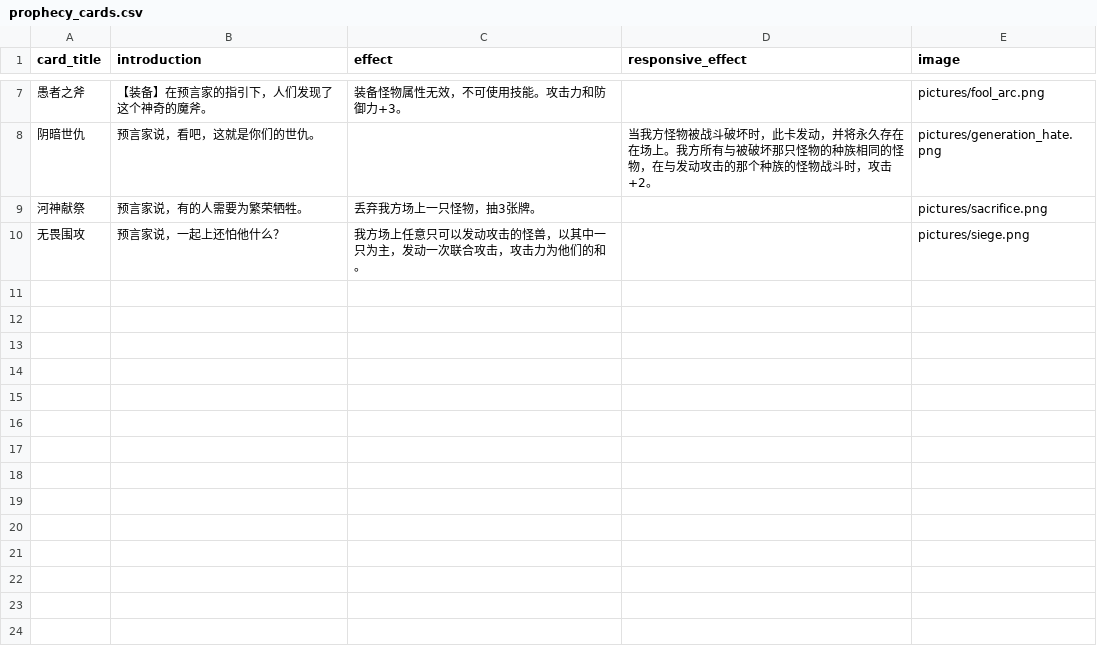
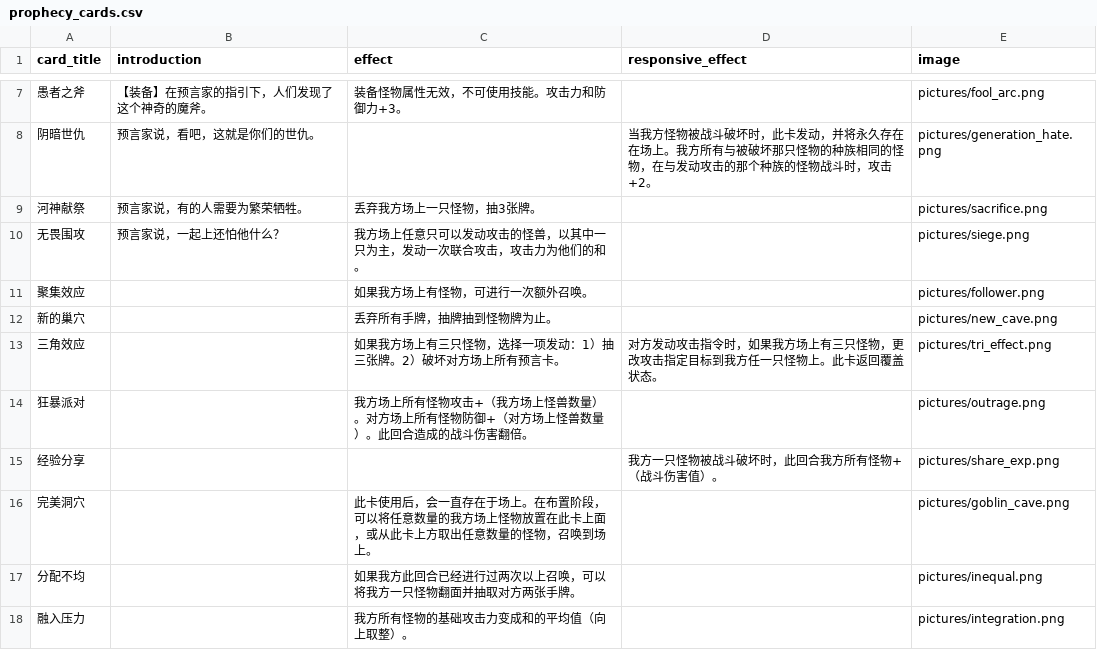
Before and after one commit to Apollo1840/BoardGame, a CSV file: GemuLand/prophecy_cards.csv, drawn as a sheet; only a part is shown, gaps mark what is left out; the diff names each change by its address in the sheet, - before the commit and + after, or states it on an @@ line.

Commit message:
goblin family

```diff
--- a/GemuLand/prophecy_cards.csv
+++ b/GemuLand/prophecy_cards.csv
+row 11: 聚集效应 |  | 如果我方场上有怪物，可进行一次额外召唤。 |  | pictures/follower.png
+row 12: 新的巢穴 |  | 丢弃所有手牌，抽牌抽到怪物牌为止。 |  | pictures/new_cave.png
+row 13: 三角效应 |  | 如果我方场上有三只怪物，选择一项发动：1）抽三张牌。2）破坏对方场上所有预言卡。 | 对方发动攻击指令时，如果我方场上有三只怪物，更改攻击指定目标到我方任一只怪物上。此卡返回覆盖状态。 | pictures/tri_effect.png
+row 14: 狂暴派对 |  | 我方场上所有怪物攻击+（我方场上怪兽数量）。对方场上所有怪物防御+（对方场上怪兽数量）。此回合造成的战斗伤害翻倍。 |  | pictures/outrage.png
+row 15: 经验分享 |  |  | 我方一只怪物被战斗破坏时，此回合我方所有怪物+（战斗伤害值）。 | pictures/share_exp.png
+row 16: 完美洞穴 |  | 此卡使用后，会一直存在于场上。在布置阶段，可以将任意数量的我方场上怪物放置在此卡上面，或从此卡上方取出任意数量的怪物，召唤到场上。 |  | pictures/goblin_cave.png
+row 17: 分配不均 |  | 如果我方此回合已经进行过两次以上召唤，可以将我方一只怪物翻面并抽取对方两张手牌。 |  | pictures/inequal.png
+row 18: 融入压力 |  | 我方所有怪物的基础攻击力变成和的平均值（向上取整）。 |  | pictures/integration.png
```
Also changed, not shown: GemuLand/monster_cards.csv, 10 other files.
